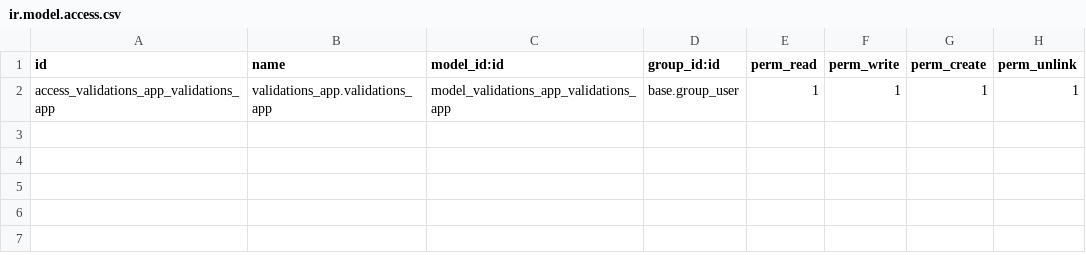
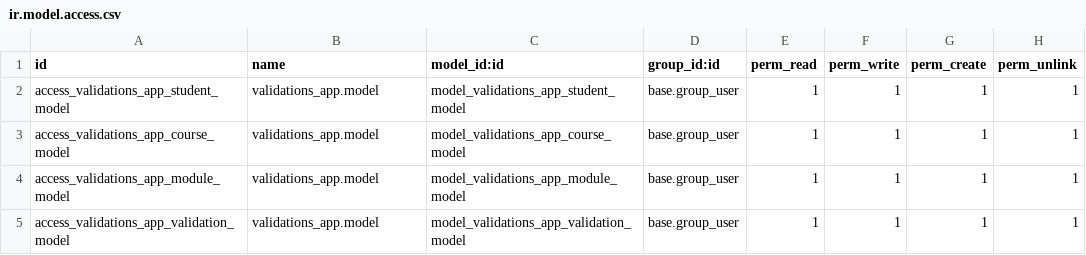
Before and after one commit to StoutXuzzo/validations_app, a CSV file: security/ir.model.access.csv, drawn as a sheet.

```diff
--- a/security/ir.model.access.csv
+++ b/security/ir.model.access.csv
@@ -1,2 +1,5 @@
 id,name,model_id:id,group_id:id,perm_read,perm_write,perm_create,perm_unlink
-access_validations_app_validations_app,validations_app.validations_app,model_validations_app_validations_app,base.group_user,1,1,1,1
+access_validations_app_student_model,validations_app.model,model_validations_app_student_model,base.group_user,1,1,1,1
+access_validations_app_course_model,validations_app.model,model_validations_app_course_model,base.group_user,1,1,1,1
+access_validations_app_module_model,validations_app.model,model_validations_app_module_model,base.group_user,1,1,1,1
+access_validations_app_validation_model,validations_app.model,model_validations_app_validation_model,base.group_user,1,1,1,1
```
Also changed, not shown: 13 other files.
